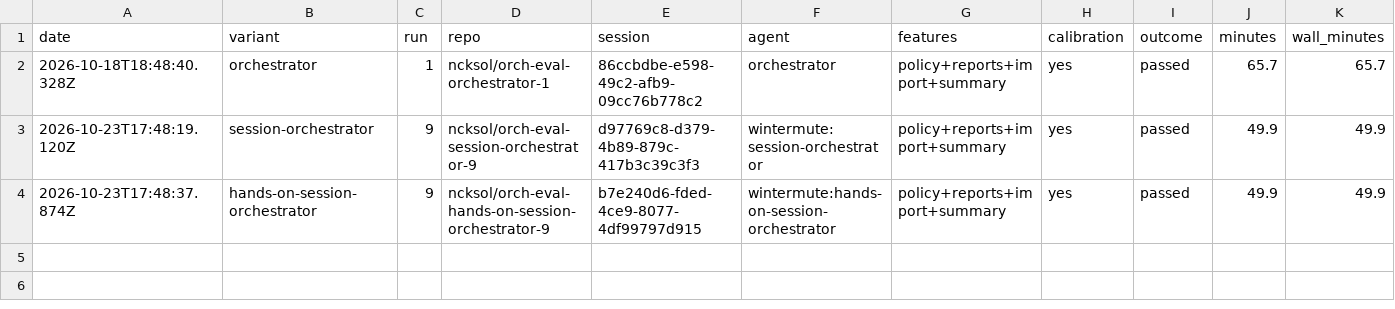
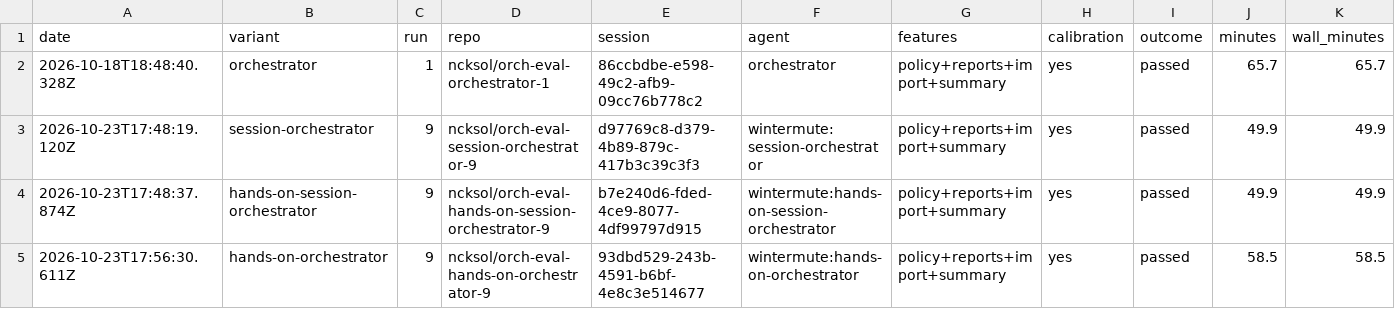
Before and after one commit to ncksol/ai_tools, a CSV file: evals/orchestrator/expense-claims/results.csv, drawn as a sheet; only a part is shown; rows hold the shown columns only; the diff names each change by its address in the sheet, - before the commit and + after, or states it on an @@ line.

Commit message:
chore(evals): record hands-on-orchestrator run 9 (passed)

```diff
--- a/evals/orchestrator/expense-claims/results.csv
+++ b/evals/orchestrator/expense-claims/results.csv
+row 5: 2026-10-23T17:56:30.611Z | hands-on-orchestrator | 9 | ncksol/orch-eval-hands-on-orchestrator-9 | 93dbd529-243b-4591-b6bf-4e8c3e514677 | wintermute:hands-on-orchestrator | policy+reports+import+summary | yes | passed | 58.5 | 58.5
```
